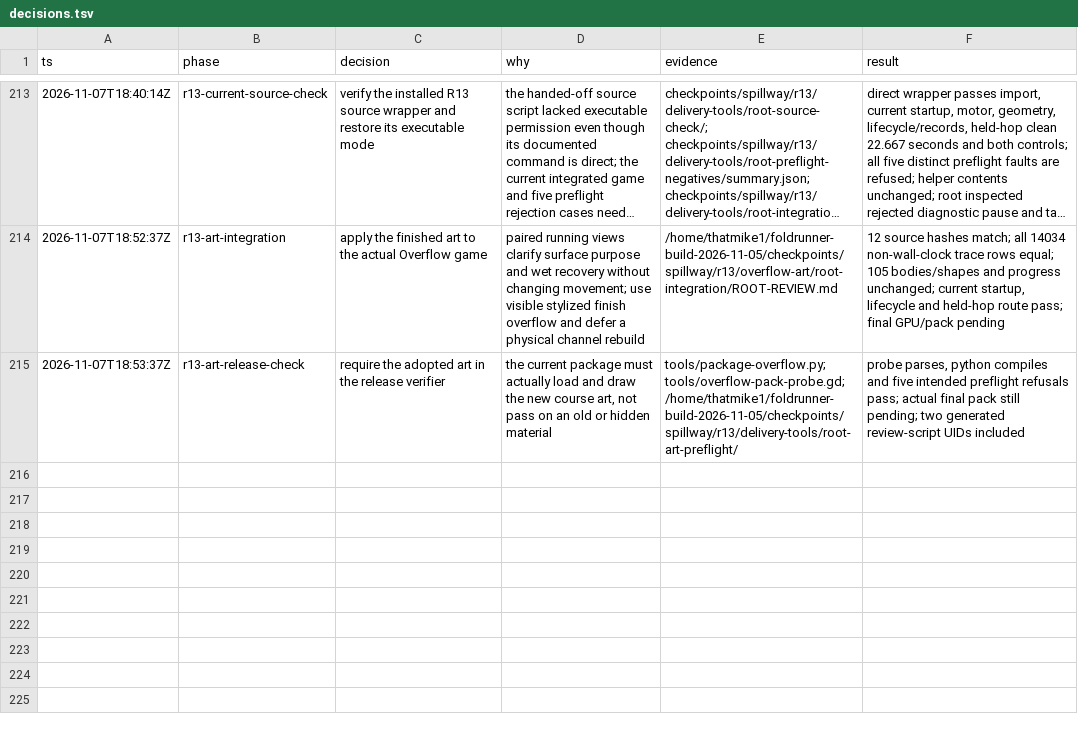
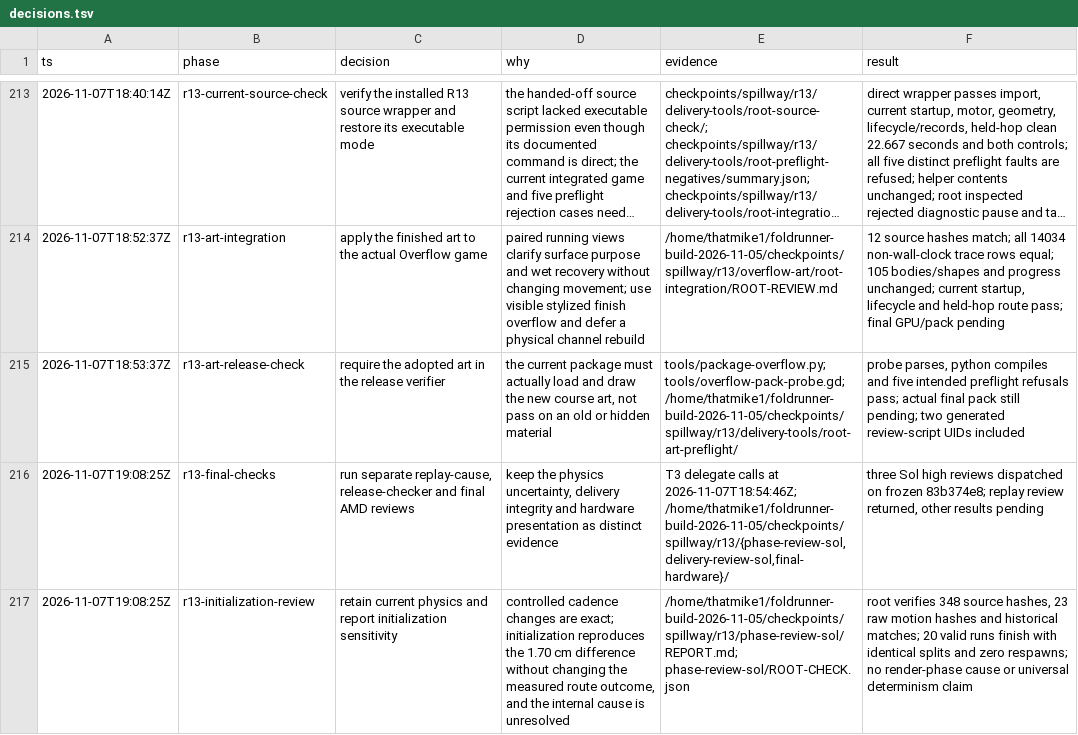
Before and after one commit to thatmike1/spillway, a TSV file: docs/reboot/decisions.tsv, drawn as a sheet; only a part is shown, gaps mark what is left out; long unchanged cells end in ….

Commit message:
chore: record the bounded initialization discrepancy (ccChat-general-rowb)

```diff
--- a/docs/reboot/decisions.tsv
+++ b/docs/reboot/decisions.tsv
@@ -215 +215,3 @@ ts	phase	decision	why	evidence	result
 2026-11-07T18:53:37Z	r13-art-release-check	require the adopted art in the release verifier	the current package must actually load and draw the new course art, not pass on an old or hidden material	tools/package-overflow.py; tools/overflow-pack-probe.gd; /home/thatmike1/foldrunner-build-2026-11-05/checkpoints/spillway/r13/delivery-tools/root-art-preflight/	probe parses, python compiles and five intended preflight refusals pass; actual final pack still pending; two generated review-script UIDs included
+2026-11-07T19:08:25Z	r13-final-checks	run separate replay-cause, release-checker and final AMD reviews	keep the physics uncertainty, delivery integrity and hardware presentation as distinct evidence	T3 delegate calls at 2026-11-07T18:54:46Z; /home/thatmike1/foldrunner-build-2026-11-05/checkpoints/spillway/r13/{phase-review-sol,delivery-review-sol,final-hardware}/	three Sol high reviews dispatched on frozen 83b374e8; replay review returned, other results pending
+2026-11-07T19:08:25Z	r13-initialization-review	retain current physics and report initialization sensitivity	controlled cadence changes are exact; initialization reproduces the 1.70 cm difference without changing the measured route outcome, and the internal cause is unresolved	/home/thatmike1/foldrunner-build-2026-11-05/checkpoints/spillway/r13/phase-review-sol/REPORT.md; phase-review-sol/ROOT-CHECK.json	root verifies 348 source hashes, 23 raw motion hashes and historical matches; 20 valid runs finish with identical splits and zero respawns; no render-phase cause or universal determinism claim
```
Also changed, not shown: 1 other file.
